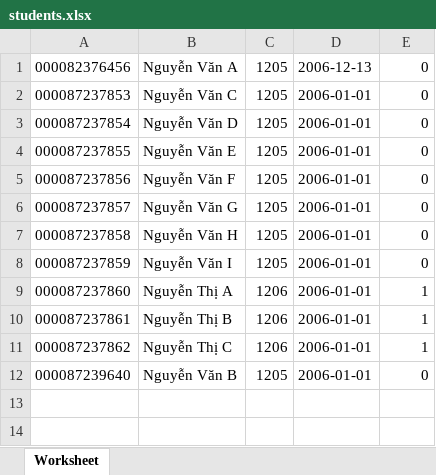
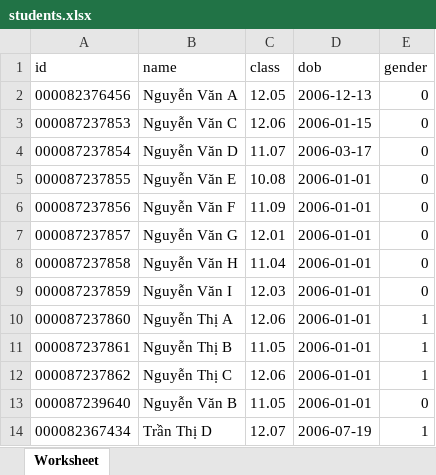
Before and after one commit to CreeperboyMCVN/quanlyhs, an Excel workbook: public/sheets/students.xlsx, sheet Worksheet, drawn as a sheet; values as stored, in another font and other column widths than the file's, no borders; addresses are those after the commit; the diff names each change by its address in the sheet, - before the commit and + after, or states it on an @@ line.

```diff
--- a/public/sheets/students.xlsx (sheet Worksheet)
+++ b/public/sheets/students.xlsx (sheet Worksheet)
+row 1: id | name | class | dob | gender
-C2: 1205
+C2: 12.05
-C3: 1205
+C3: 12.06
-D3: 2006-01-01
+D3: 2006-01-15
-C4: 1205
+C4: 11.07
-D4: 2006-01-01
+D4: 2006-03-17
-C5: 1205
+C5: 10.08
-C6: 1205
+C6: 11.09
-C7: 1205
+C7: 12.01
-C8: 1205
+C8: 11.04
-C9: 1205
+C9: 12.03
-C10: 1206
+C10: 12.06
-C11: 1206
+C11: 11.05
-C12: 1206
+C12: 12.06
-C13: 1205
+C13: 11.05
+row 14: 000082367434 | Trần Thị D | 12.07 | 2006-07-19 | 1
```
Also changed, not shown: 5 other files.
